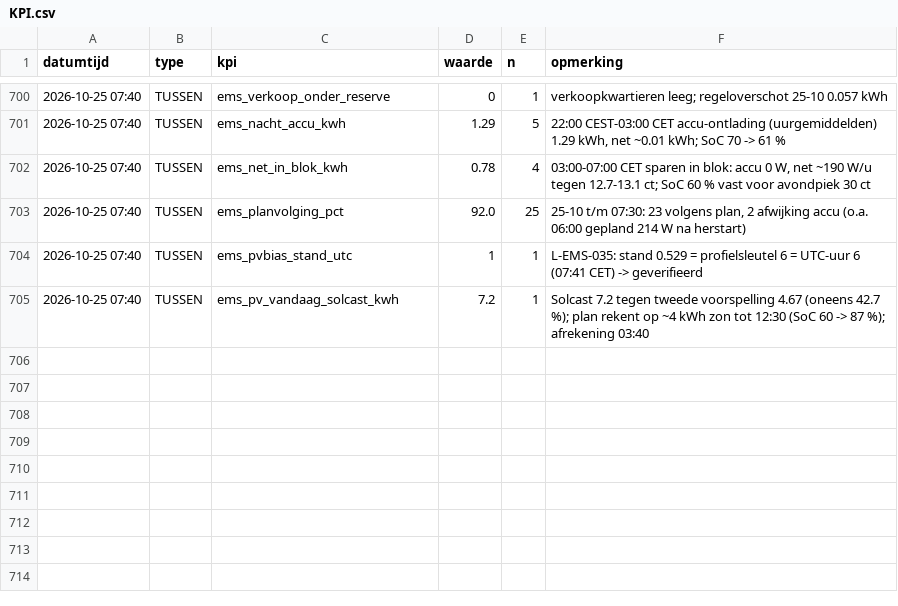
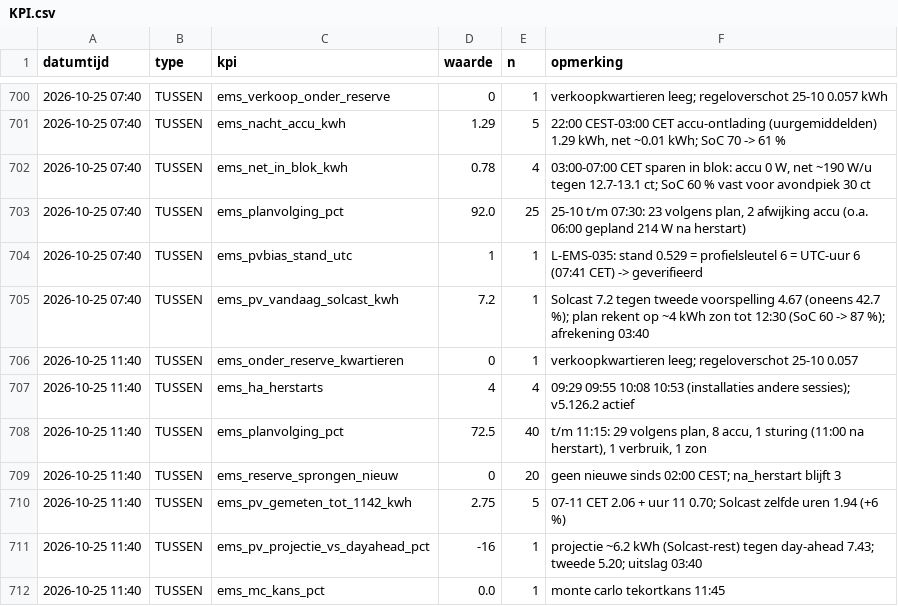
Before and after one commit to Roedie84/Energy-Management-System, a CSV file: KPI.csv, drawn as a sheet; only a part is shown, gaps mark what is left out; the diff names each change by its address in the sheet, - before the commit and + after, or states it on an @@ line.

```diff
--- a/KPI.csv
+++ b/KPI.csv
+row 706: 2026-10-25 11:40 | TUSSEN | ems_onder_reserve_kwartieren | 0 | 1 | verkoopkwartieren leeg; regeloverschot 25-10 0.057
+row 707: 2026-10-25 11:40 | TUSSEN | ems_ha_herstarts | 4 | 4 | 09:29 09:55 10:08 10:53 (installaties andere sessies); v5.126.2 actief
+row 708: 2026-10-25 11:40 | TUSSEN | ems_planvolging_pct | 72.5 | 40 | t/m 11:15: 29 volgens plan, 8 accu, 1 sturing (11:00 na herstart), 1 verbruik, 1 zon
+row 709: 2026-10-25 11:40 | TUSSEN | ems_reserve_sprongen_nieuw | 0 | 20 | geen nieuwe sinds 02:00 CEST; na_herstart blijft 3
+row 710: 2026-10-25 11:40 | TUSSEN | ems_pv_gemeten_tot_1142_kwh | 2.75 | 5 | 07-11 CET 2.06 + uur 11 0.70; Solcast zelfde uren 1.94 (+6 %)
+row 711: 2026-10-25 11:40 | TUSSEN | ems_pv_projectie_vs_dayahead_pct | -16 | 1 | projectie ~6.2 kWh (Solcast-rest) tegen day-ahead 7.43; tweede 5.20; uitslag 03:40
+row 712: 2026-10-25 11:40 | TUSSEN | ems_mc_kans_pct | 0.0 | 1 | monte carlo tekortkans 11:45
```
Also changed, not shown: 1 other file.
